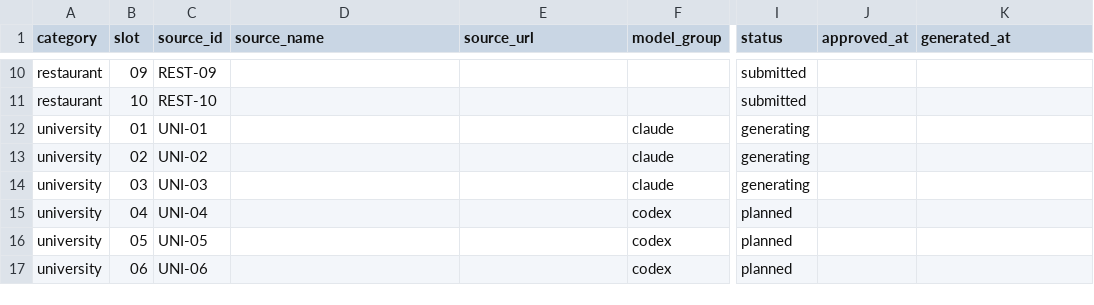
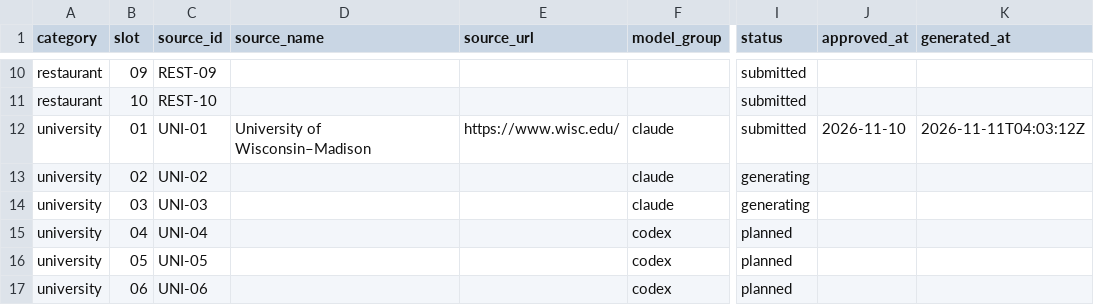
Before and after one commit to tienvu-lol/Accessibility-HCI-and-LLM-Research, a CSV file: Websites/metadata/assignments.csv, drawn as a sheet; only a part is shown, gaps mark what is left out; the diff names each change by its address in the sheet, - before the commit and + after, or states it on an @@ line.

Commit message:
[university][claude][UNI-01] Add replica

```diff
--- a/Websites/metadata/assignments.csv
+++ b/Websites/metadata/assignments.csv
-D12 (source_name): (empty)
+D12 (source_name): University of Wisconsin–Madison
-E12 (source_url): (empty)
+E12 (source_url): https://www.wisc.edu/
-I12 (status): generating
+I12 (status): submitted
-J12 (approved_at): (empty)
+J12 (approved_at): 2026-11-10
-K12 (generated_at): (empty)
+K12 (generated_at): 2026-11-11T04:03:12Z
```
Also changed, not shown: 30 other files.
